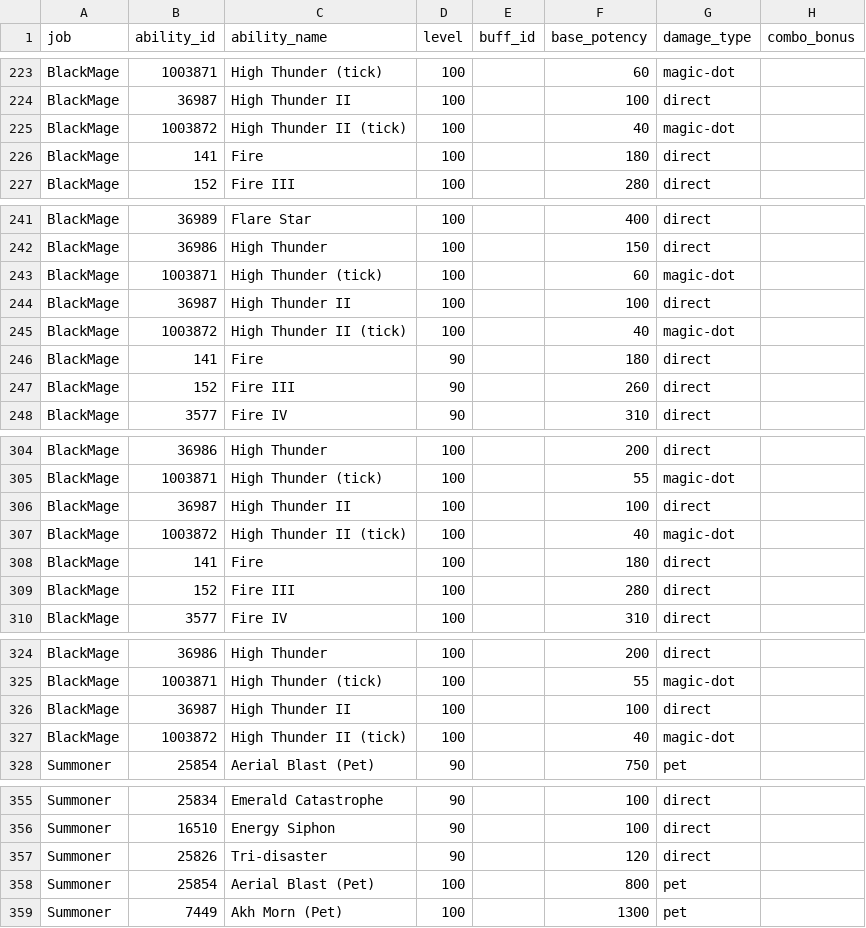
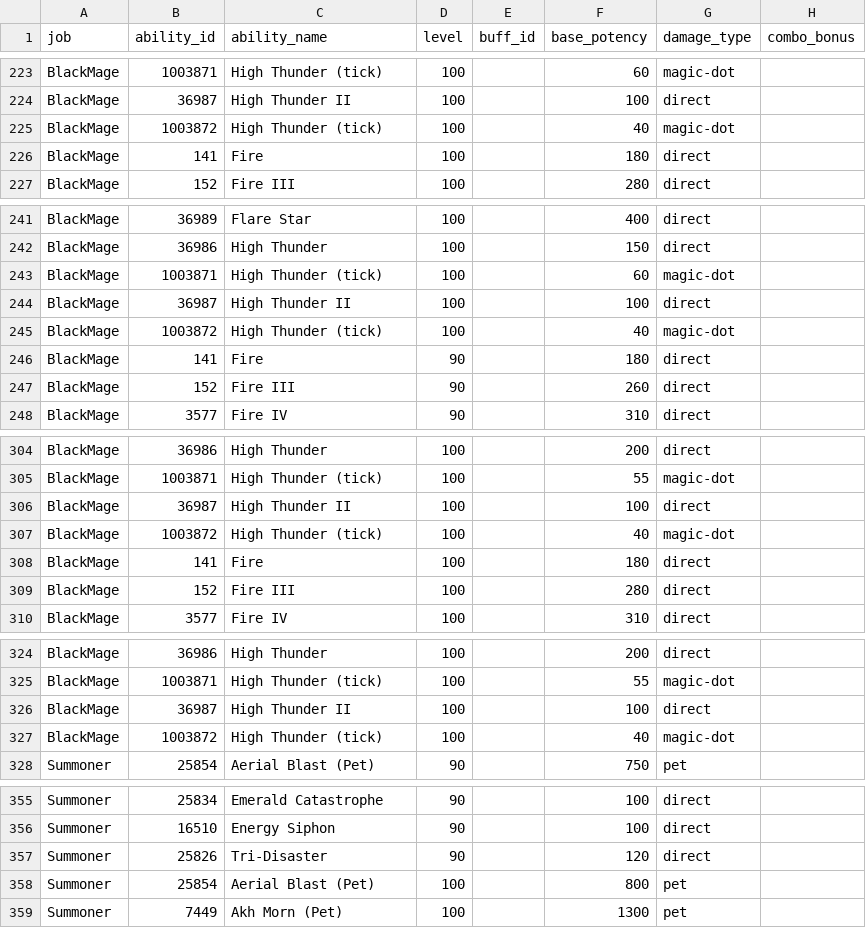
Before and after one commit to ffxiv-acerola/how_bad_was_my_crit_in_xiv, a CSV file: fflogs_rotation/job_data/potencies.csv, drawn as a sheet; only a part is shown, gaps mark what is left out; the diff covers the shown part only; the diff names each change by its address in the sheet, - before the commit and + after, or states it on an @@ line.

Commit message:
Fix ability name error for BLM and SMN. Also fix phase issue.

```diff
--- a/fflogs_rotation/job_data/potencies.csv
+++ b/fflogs_rotation/job_data/potencies.csv
-C225 (ability_name): High Thunder II (tick)
+C225 (ability_name): High Thunder (tick)
-C245 (ability_name): High Thunder II (tick)
+C245 (ability_name): High Thunder (tick)
-C307 (ability_name): High Thunder II (tick)
+C307 (ability_name): High Thunder (tick)
-C327 (ability_name): High Thunder II (tick)
+C327 (ability_name): High Thunder (tick)
-C357 (ability_name): Tri-disaster
+C357 (ability_name): Tri-Disaster
```
Also changed, not shown: 5 edited cells elsewhere in this file, fflogs_rotation/job_data/potencies/magical_ranged/BlackMage/7_05-BlackMage.csv, fflogs_rotation/job_data/potencies/magical_ranged/Summoner/6_4-Summoner.csv, 7 other files.
